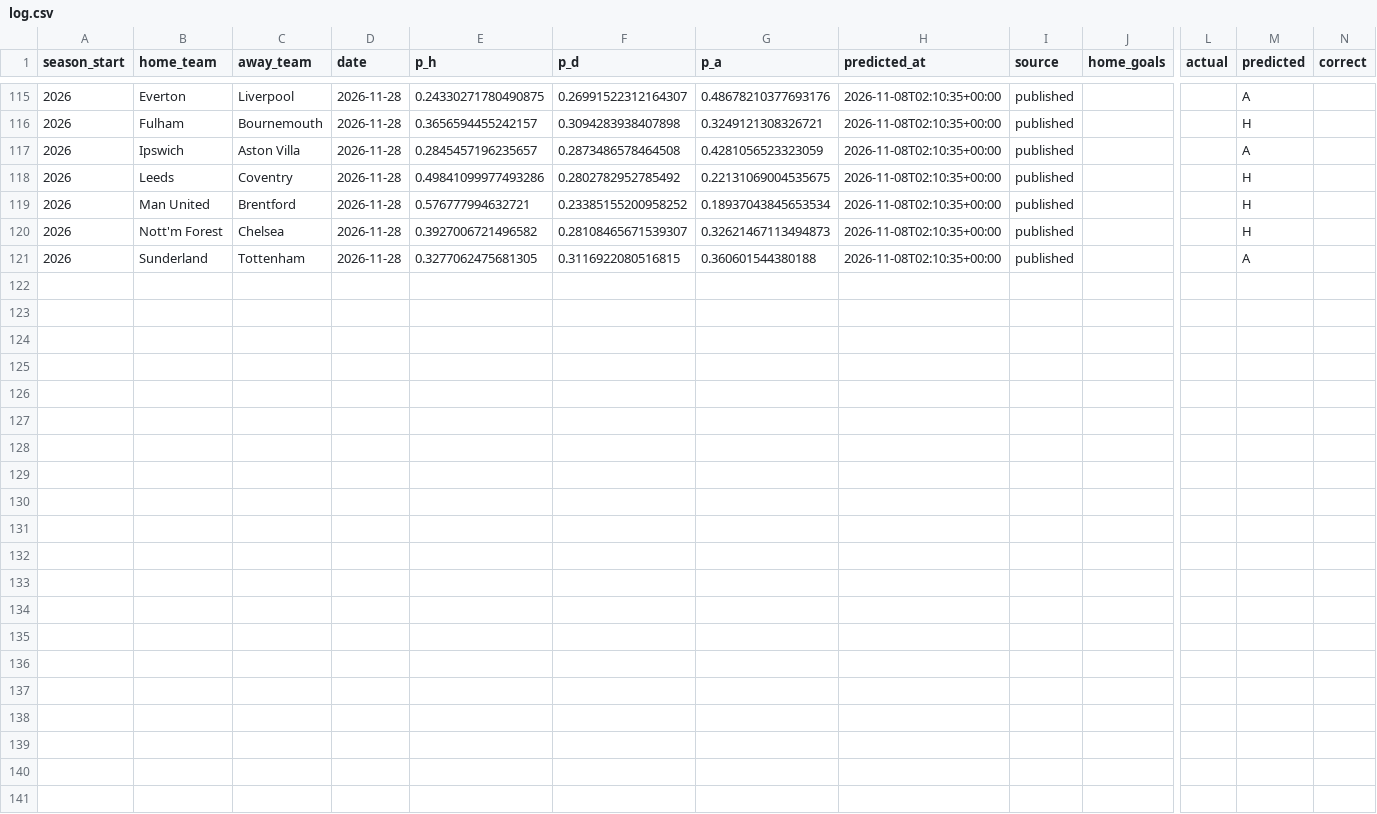
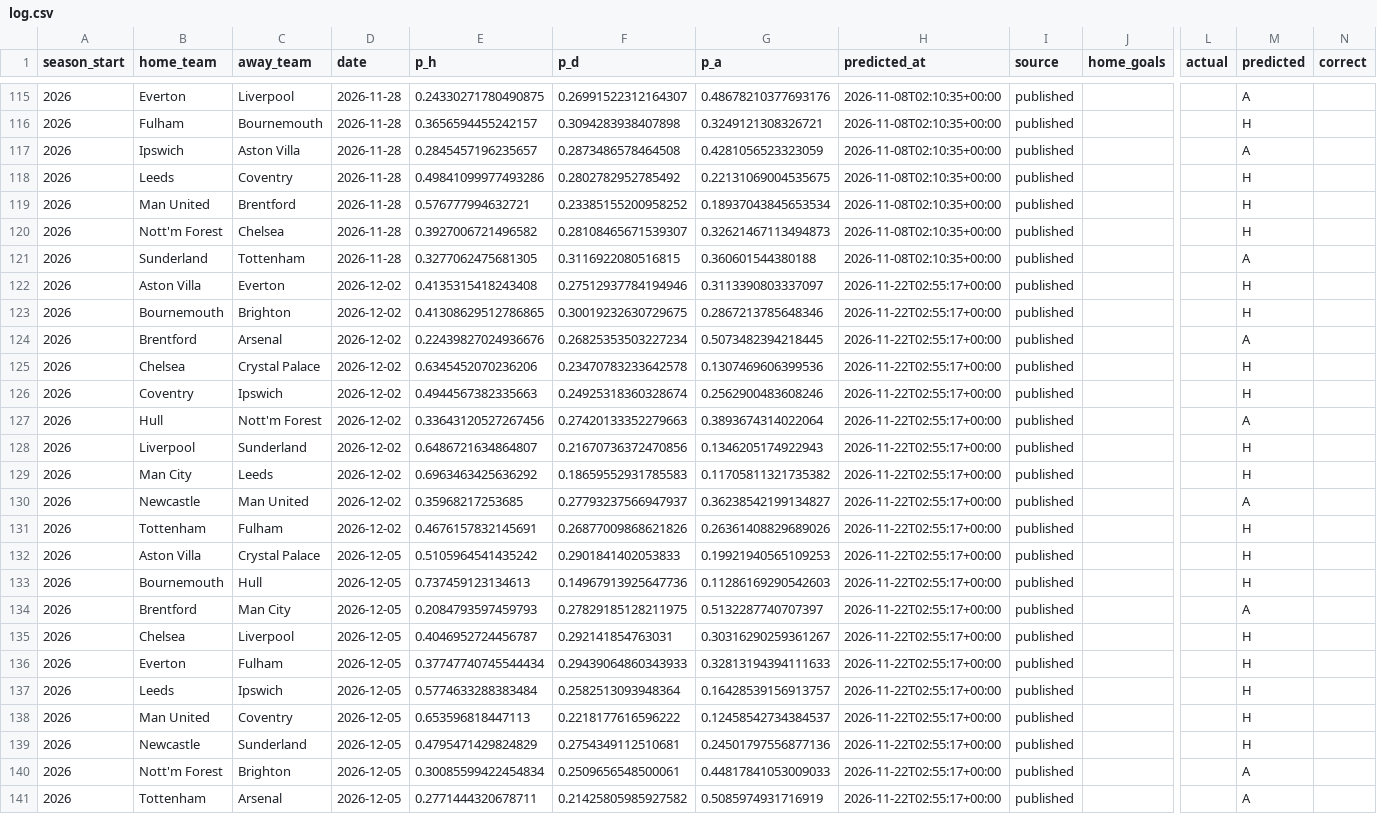
Before and after one commit to Slzyyy/epl-match-predictor, a CSV file: predictions/log.csv, drawn as a sheet; only a part is shown, gaps mark what is left out; rows hold the shown columns only; the diff names each change by its address in the sheet, - before the commit and + after, or states it on an @@ line.

```diff
--- a/predictions/log.csv
+++ b/predictions/log.csv
+row 122: 2026 | Aston Villa | Everton | 2026-12-02 | 0.4135315418243408 | 0.27512937784194946 | 0.3113390803337097 | 2026-11-22T02:55:17+00:00 | published |  |  | H
+row 123: 2026 | Bournemouth | Brighton | 2026-12-02 | 0.41308629512786865 | 0.30019232630729675 | 0.2867213785648346 | 2026-11-22T02:55:17+00:00 | published |  |  | H
+row 124: 2026 | Brentford | Arsenal | 2026-12-02 | 0.22439827024936676 | 0.26825353503227234 | 0.5073482394218445 | 2026-11-22T02:55:17+00:00 | published |  |  | A
+row 125: 2026 | Chelsea | Crystal Palace | 2026-12-02 | 0.6345452070236206 | 0.23470783233642578 | 0.1307469606399536 | 2026-11-22T02:55:17+00:00 | published |  |  | H
+row 126: 2026 | Coventry | Ipswich | 2026-12-02 | 0.4944567382335663 | 0.24925318360328674 | 0.2562900483608246 | 2026-11-22T02:55:17+00:00 | published |  |  | H
+row 127: 2026 | Hull | Nott'm Forest | 2026-12-02 | 0.33643120527267456 | 0.27420133352279663 | 0.3893674314022064 | 2026-11-22T02:55:17+00:00 | published |  |  | A
+row 128: 2026 | Liverpool | Sunderland | 2026-12-02 | 0.6486721634864807 | 0.21670736372470856 | 0.1346205174922943 | 2026-11-22T02:55:17+00:00 | published |  |  | H
+row 129: 2026 | Man City | Leeds | 2026-12-02 | 0.6963463425636292 | 0.18659552931785583 | 0.11705811321735382 | 2026-11-22T02:55:17+00:00 | published |  |  | H
+row 130: 2026 | Newcastle | Man United | 2026-12-02 | 0.35968217253685 | 0.27793237566947937 | 0.36238542199134827 | 2026-11-22T02:55:17+00:00 | published |  |  | A
+row 131: 2026 | Tottenham | Fulham | 2026-12-02 | 0.4676157832145691 | 0.26877009868621826 | 0.26361408829689026 | 2026-11-22T02:55:17+00:00 | published |  |  | H
+row 132: 2026 | Aston Villa | Crystal Palace | 2026-12-05 | 0.5105964541435242 | 0.2901841402053833 | 0.19921940565109253 | 2026-11-22T02:55:17+00:00 | published |  |  | H
+row 133: 2026 | Bournemouth | Hull | 2026-12-05 | 0.737459123134613 | 0.14967913925647736 | 0.11286169290542603 | 2026-11-22T02:55:17+00:00 | published |  |  | H
+row 134: 2026 | Brentford | Man City | 2026-12-05 | 0.2084793597459793 | 0.27829185128211975 | 0.5132287740707397 | 2026-11-22T02:55:17+00:00 | published |  |  | A
+row 135: 2026 | Chelsea | Liverpool | 2026-12-05 | 0.4046952724456787 | 0.292141854763031 | 0.30316290259361267 | 2026-11-22T02:55:17+00:00 | published |  |  | H
+row 136: 2026 | Everton | Fulham | 2026-12-05 | 0.37747740745544434 | 0.29439064860343933 | 0.32813194394111633 | 2026-11-22T02:55:17+00:00 | published |  |  | H
+row 137: 2026 | Leeds | Ipswich | 2026-12-05 | 0.5774633288383484 | 0.2582513093948364 | 0.16428539156913757 | 2026-11-22T02:55:17+00:00 | published |  |  | H
+row 138: 2026 | Man United | Coventry | 2026-12-05 | 0.653596818447113 | 0.2218177616596222 | 0.12458542734384537 | 2026-11-22T02:55:17+00:00 | published |  |  | H
+row 139: 2026 | Newcastle | Sunderland | 2026-12-05 | 0.4795471429824829 | 0.2754349112510681 | 0.24501797556877136 | 2026-11-22T02:55:17+00:00 | published |  |  | H
+row 140: 2026 | Nott'm Forest | Brighton | 2026-12-05 | 0.30085599422454834 | 0.2509656548500061 | 0.44817841053009033 | 2026-11-22T02:55:17+00:00 | published |  |  | A
+row 141: 2026 | Tottenham | Arsenal | 2026-12-05 | 0.2771444320678711 | 0.21425805985927582 | 0.5085974931716919 | 2026-11-22T02:55:17+00:00 | published |  |  | A
```
